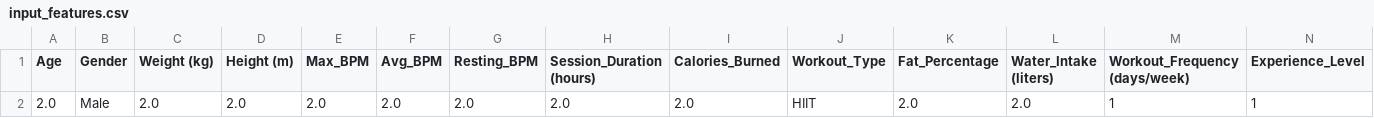
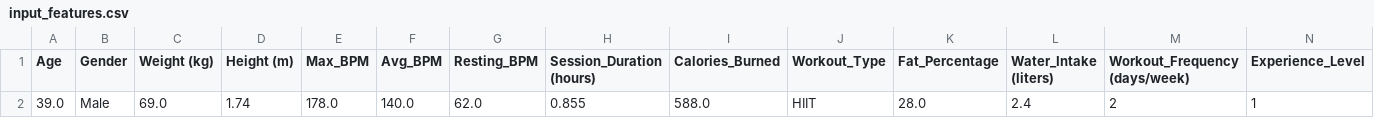
Before and after one commit to zachguccione/ML-Smoothies-Project, a CSV file: data/input_features.csv, drawn as a sheet; only a part is shown; removed rows and columns are numbered as before the commit, all else as after; rows hold the shown columns only; the diff names each change by its address in the sheet, - before the commit and + after, or states it on an @@ line.

Commit message:
feature scaling for input vector

```diff
--- a/data/input_features.csv
+++ b/data/input_features.csv
-row 2: 2.0 | Male | 2.0 | 2.0 | 2.0 | 2.0 | 2.0 | 2.0 | 2.0 | HIIT | 2.0 | 2.0 | 1 | 1
+row 2: 39.0 | Male | 69.0 | 1.74 | 178.0 | 140.0 | 62.0 | 0.855 | 588.0 | HIIT | 28.0 | 2.4 | 2 | 1
```
Also changed, not shown: 12 other files.
